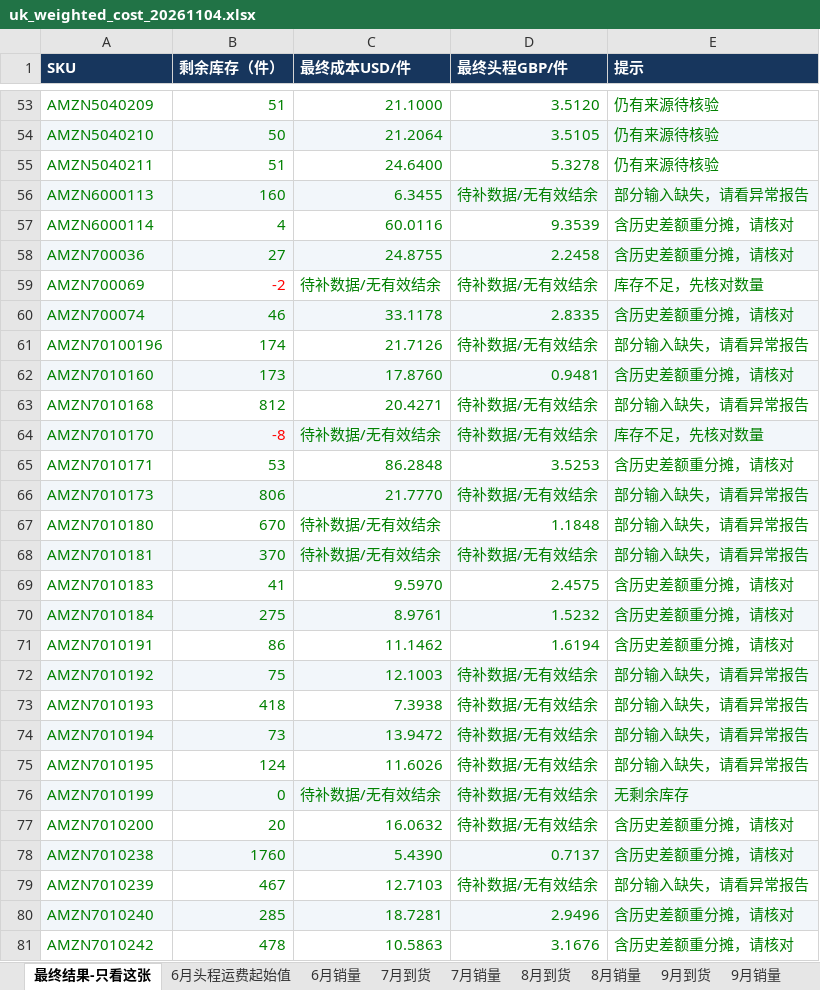
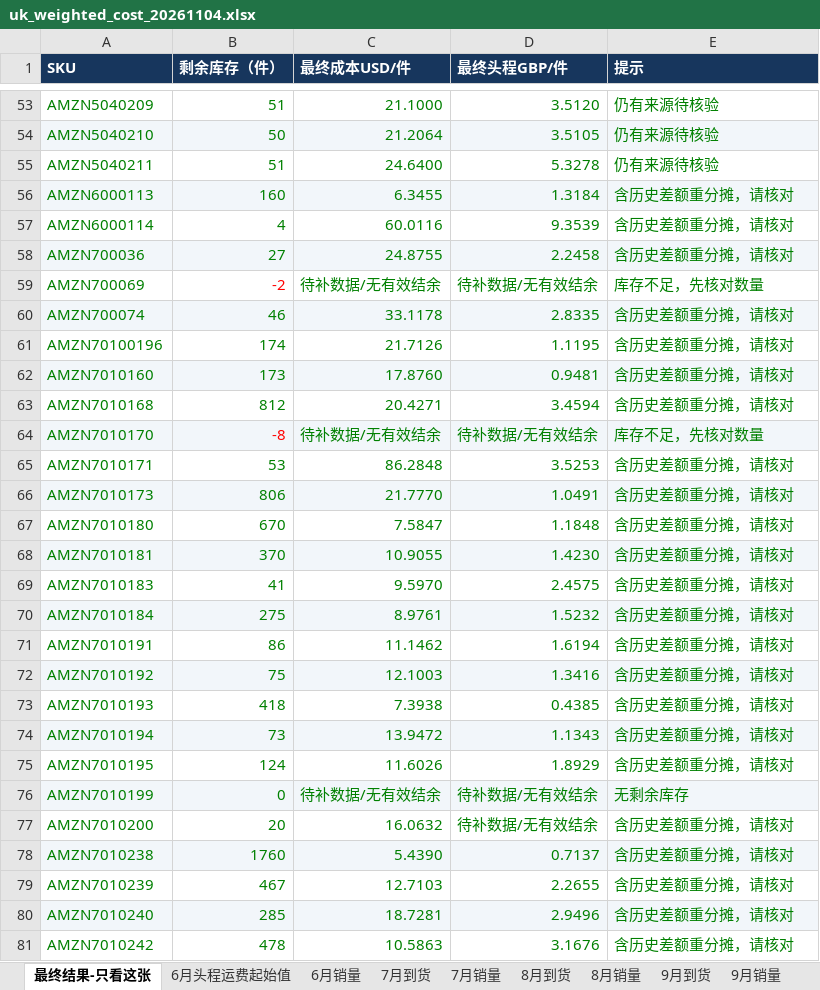
Before and after one commit to JaneHxh/-, an Excel workbook: deliverables/uk_cost_20261104/uk_weighted_cost_20261104.xlsx, sheet 最终结果-只看这张, drawn as a sheet; only a part is shown, gaps mark what is left out; values as stored, in another font and other column widths than the file's, no borders; conditional formats not drawn; the diff covers the shown part only; the diff names each change by its address in the sheet, - before the commit and + after, or states it on an @@ line.

```diff
--- a/deliverables/uk_cost_20261104/uk_weighted_cost_20261104.xlsx (sheet 最终结果-只看这张)
+++ b/deliverables/uk_cost_20261104/uk_weighted_cost_20261104.xlsx (sheet 最终结果-只看这张)
-D56 (最终头程GBP/件): 待补数据/无有效结余
+D56 (最终头程GBP/件): 1.3184
-E56 (提示): 部分输入缺失，请看异常报告
+E56 (提示): 含历史差额重分摊，请核对
-D61 (最终头程GBP/件): 待补数据/无有效结余
+D61 (最终头程GBP/件): 1.1195
-E61 (提示): 部分输入缺失，请看异常报告
+E61 (提示): 含历史差额重分摊，请核对
-D63 (最终头程GBP/件): 待补数据/无有效结余
+D63 (最终头程GBP/件): 3.4594
-E63 (提示): 部分输入缺失，请看异常报告
+E63 (提示): 含历史差额重分摊，请核对
-D66 (最终头程GBP/件): 待补数据/无有效结余
+D66 (最终头程GBP/件): 1.0491
-E66:E68 (提示): 部分输入缺失，请看异常报告
+E66:E68 (提示): 含历史差额重分摊，请核对
-C67 (最终成本USD/件): 待补数据/无有效结余
+C67 (最终成本USD/件): 7.5847
-C68 (最终成本USD/件): 待补数据/无有效结余
+C68 (最终成本USD/件): 10.9055
-D68 (最终头程GBP/件): 待补数据/无有效结余
+D68 (最终头程GBP/件): 1.4230
-D72 (最终头程GBP/件): 待补数据/无有效结余
+D72 (最终头程GBP/件): 1.3416
-E72:E75 (提示): 部分输入缺失，请看异常报告
+E72:E75 (提示): 含历史差额重分摊，请核对
-D73 (最终头程GBP/件): 待补数据/无有效结余
+D73 (最终头程GBP/件): 0.4385
-D74 (最终头程GBP/件): 待补数据/无有效结余
+D74 (最终头程GBP/件): 1.1343
-D75 (最终头程GBP/件): 待补数据/无有效结余
+D75 (最终头程GBP/件): 1.8929
-D79 (最终头程GBP/件): 待补数据/无有效结余
+D79 (最终头程GBP/件): 2.2655
-E79 (提示): 部分输入缺失，请看异常报告
+E79 (提示): 含历史差额重分摊，请核对
```
Also changed, not shown: 8 edited cells elsewhere in this sheet, sheet 6至10月逐月金额结转, sheet 本次异常明细, sheet 10月到货后最新加权, sheet 批次入库与成本核验, sheet 行头程计算, sheet 7月到货, 2 more sheets, other sheet tabs, formulas that keep their value, deliverables/uk_cost_20261104/uk_final_weighted_results_20261104.xlsx, deliverables/uk_cost_20261104/uk_weighted_cost_exceptions_20261104.xlsx, 1 other file.
